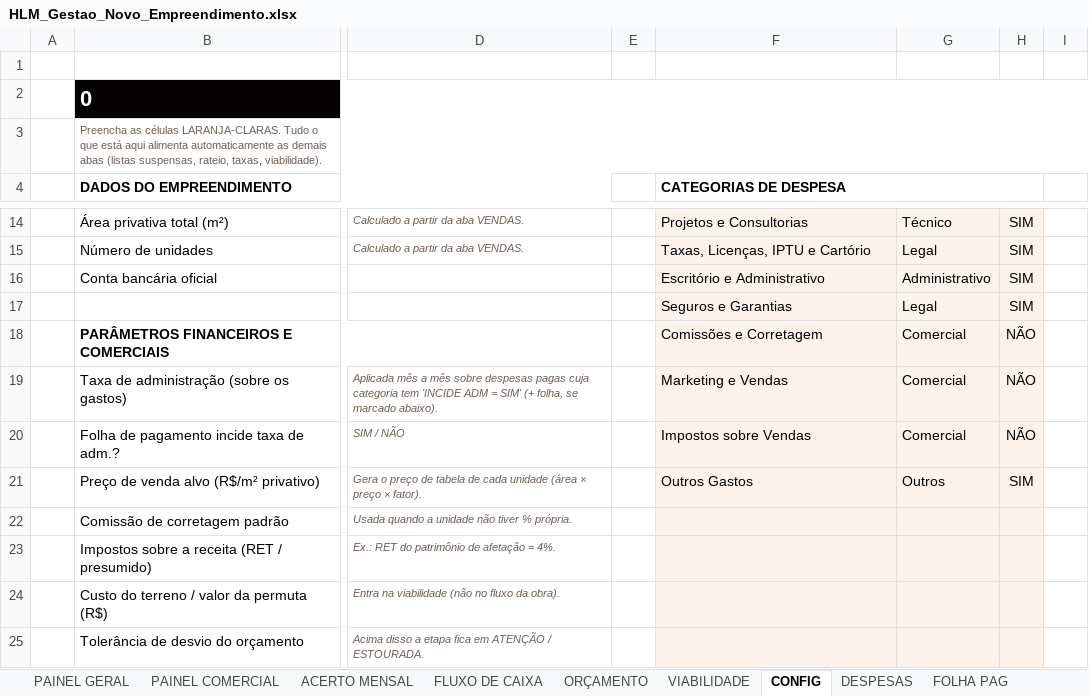
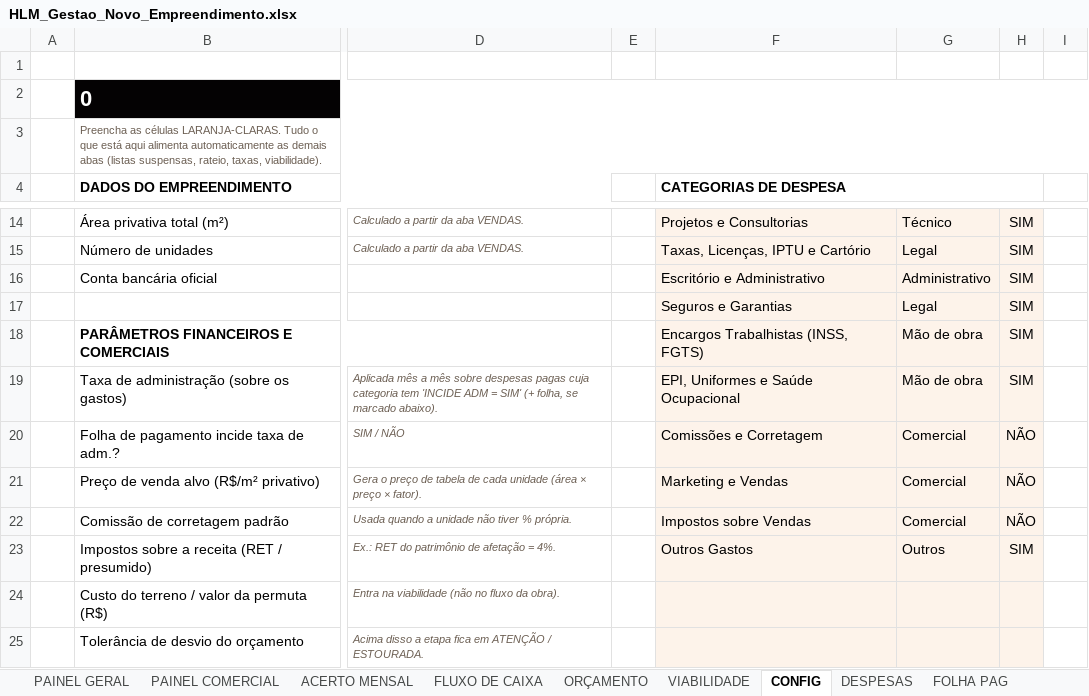
Before and after one commit to maurusfilho/Planilhas, an Excel workbook: planilhas/HLM_Gestao_Novo_Empreendimento.xlsx, sheet CONFIG, drawn as a sheet; only a part is shown, gaps mark what is left out; values as stored, in another font and other column widths than the file's, no borders; conditional formats not drawn; the diff names each change by its address in the sheet, - before the commit and + after, or states it on an @@ line.

```diff
--- a/planilhas/HLM_Gestao_Novo_Empreendimento.xlsx (sheet CONFIG)
+++ b/planilhas/HLM_Gestao_Novo_Empreendimento.xlsx (sheet CONFIG)
-F18 (CATEGORIAS DE DESPESA): Comissões e Corretagem
+F18 (CATEGORIAS DE DESPESA): Encargos Trabalhistas (INSS, FGTS)
-G18:G19: Comercial
+G18:G19: Mão de obra
-H18:H19: NÃO
+H18:H19: SIM
-F19 (CATEGORIAS DE DESPESA): Marketing e Vendas
+F19 (CATEGORIAS DE DESPESA): EPI, Uniformes e Saúde Ocupacional
-F20 (CATEGORIAS DE DESPESA): Impostos sobre Vendas
+F20 (CATEGORIAS DE DESPESA): Comissões e Corretagem
-F21 (CATEGORIAS DE DESPESA): Outros Gastos
+F21 (CATEGORIAS DE DESPESA): Marketing e Vendas
-G21: Outros
+G21: Comercial
-H21: SIM
+H21: NÃO
-F22 (CATEGORIAS DE DESPESA): (empty)
+F22 (CATEGORIAS DE DESPESA): Impostos sobre Vendas
-G22: (empty)
+G22: Comercial
-H22: (empty)
+H22: NÃO
-F23 (CATEGORIAS DE DESPESA): (empty)
+F23 (CATEGORIAS DE DESPESA): Outros Gastos
-G23: (empty)
+G23: Outros
-H23: (empty)
+H23: SIM
```
Also changed, not shown: sheet DESPESAS, formulas that keep their value, planilhas/HLM_Gestao_Novo_Empreendimento.xlsm, 4 other files.
